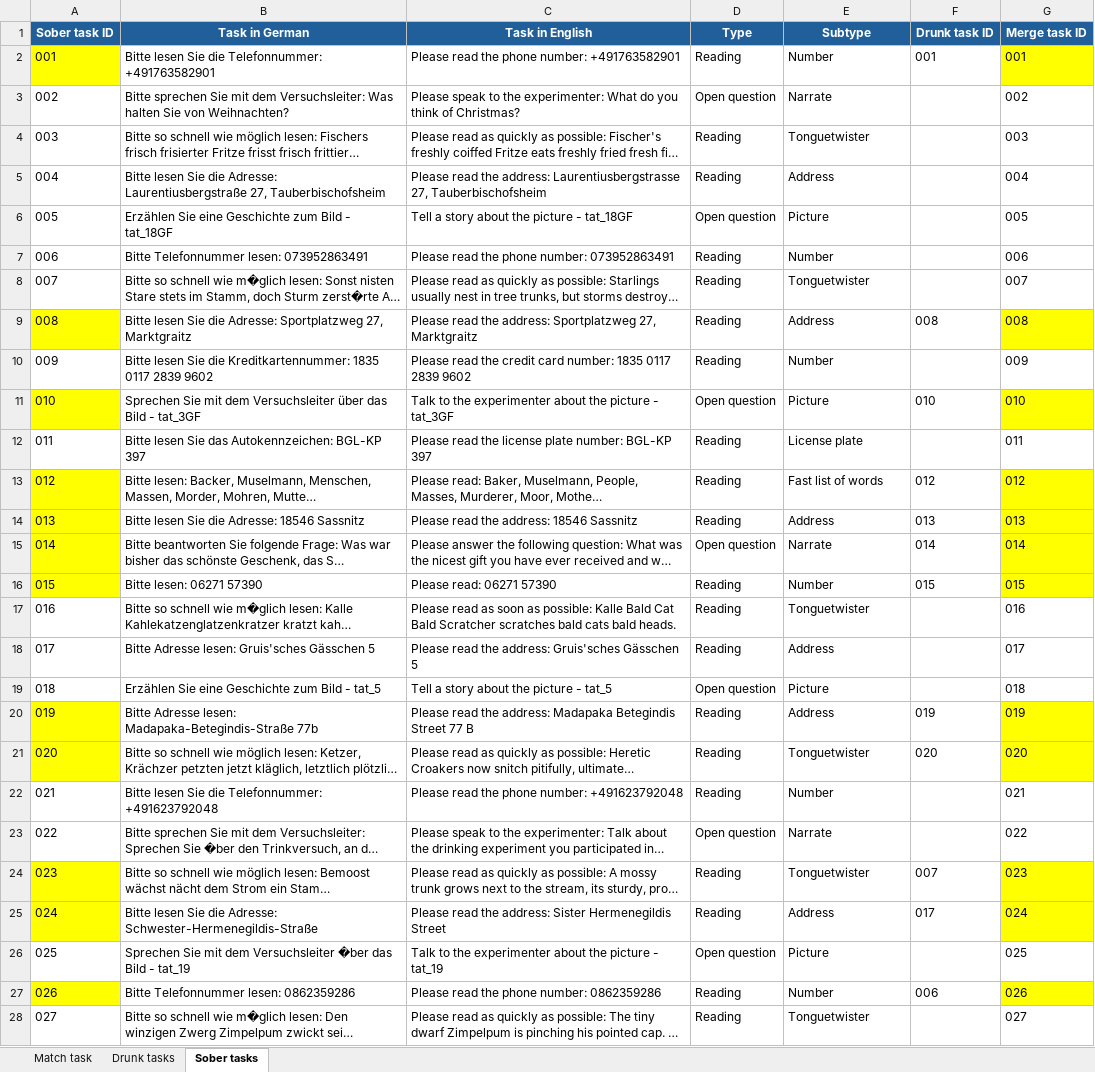
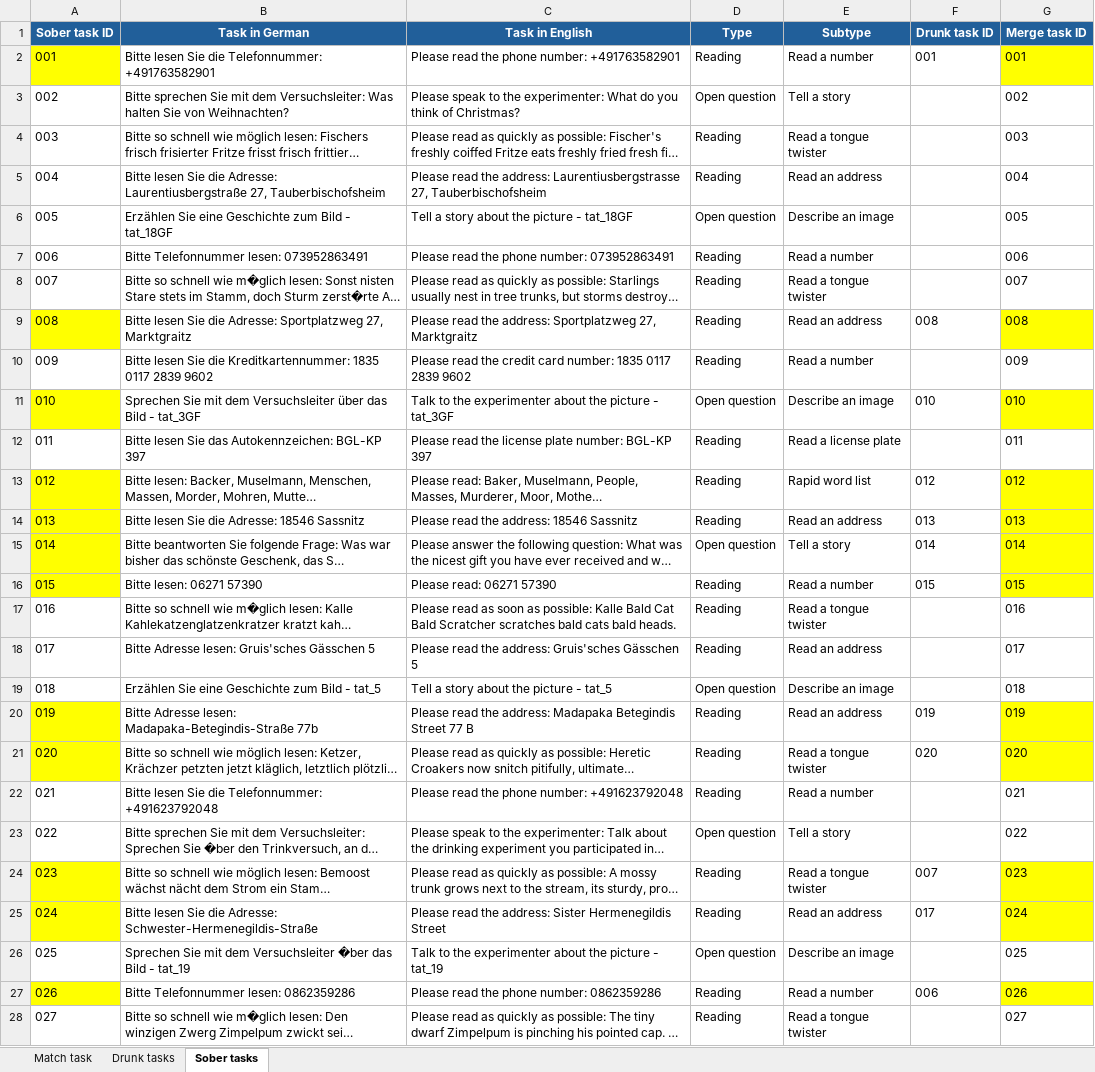
Before and after one commit to krishnarevi/inebriation-voice-detector, an Excel workbook: TaskACL.xlsx, sheet Sober tasks, drawn as a sheet; only a part is shown; long unchanged cells end in …; values as stored, in another font and other column widths than the file's, no borders; the diff covers the shown part only; the diff names each change by its address in the sheet, - before the commit and + after, or states it on an @@ line.

Commit message:
New task labels and basic stats

```diff
--- a/TaskACL.xlsx (sheet Sober tasks)
+++ b/TaskACL.xlsx (sheet Sober tasks)
-E2 (Subtype): Number
+E2 (Subtype): Read a number
-E3 (Subtype): Narrate
+E3 (Subtype): Tell a story
-E4 (Subtype): Tonguetwister
+E4 (Subtype): Read a tongue twister
-E5 (Subtype): Address
+E5 (Subtype): Read an address
-E6 (Subtype): Picture
+E6 (Subtype): Describe an image
-E7 (Subtype): Number
+E7 (Subtype): Read a number
-E8 (Subtype): Tonguetwister
+E8 (Subtype): Read a tongue twister
-E9 (Subtype): Address
+E9 (Subtype): Read an address
-E10 (Subtype): Number
+E10 (Subtype): Read a number
-E11 (Subtype): Picture
+E11 (Subtype): Describe an image
-E12 (Subtype): License plate
+E12 (Subtype): Read a license plate
-E13 (Subtype): Fast list of words
+E13 (Subtype): Rapid word list
-E14 (Subtype): Address
+E14 (Subtype): Read an address
-E15 (Subtype): Narrate
+E15 (Subtype): Tell a story
-E16 (Subtype): Number
+E16 (Subtype): Read a number
-E17 (Subtype): Tonguetwister
+E17 (Subtype): Read a tongue twister
-E18 (Subtype): Address
+E18 (Subtype): Read an address
-E19 (Subtype): Picture
+E19 (Subtype): Describe an image
-E20 (Subtype): Address
+E20 (Subtype): Read an address
-E21 (Subtype): Tonguetwister
+E21 (Subtype): Read a tongue twister
-E22 (Subtype): Number
+E22 (Subtype): Read a number
-E23 (Subtype): Narrate
+E23 (Subtype): Tell a story
-E24 (Subtype): Tonguetwister
+E24 (Subtype): Read a tongue twister
-E25 (Subtype): Address
+E25 (Subtype): Read an address
-E26 (Subtype): Picture
+E26 (Subtype): Describe an image
-E27 (Subtype): Number
+E27 (Subtype): Read a number
-E28 (Subtype): Tonguetwister
+E28 (Subtype): Read a tongue twister
```
Also changed, not shown: 33 edited cells elsewhere in this sheet, sheet Drunk tasks, 4 other files.
